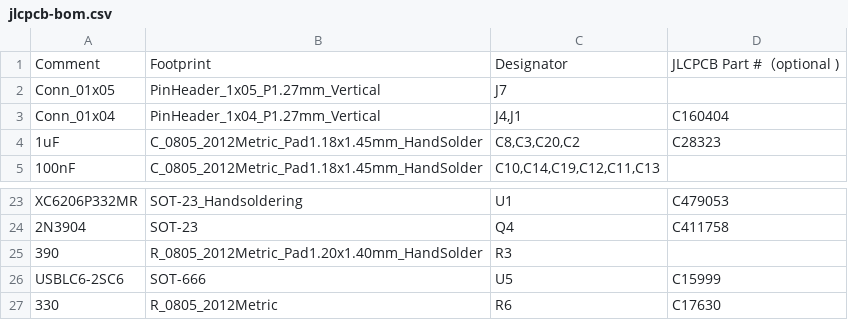
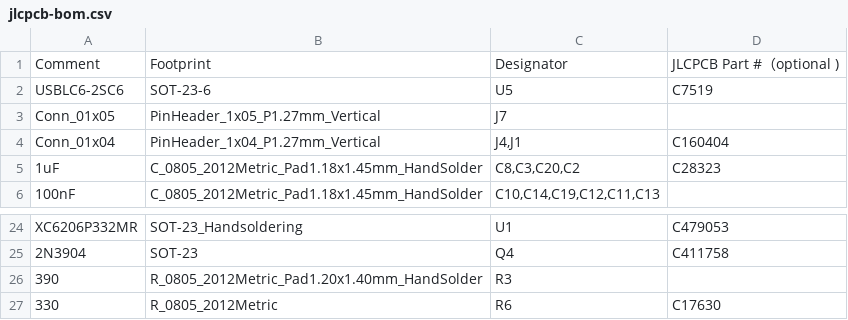
Before and after one commit to djvs/m0116, a CSV file: outputs/gerber/jlcpcb-bom.csv, drawn as a sheet; only a part is shown, gaps mark what is left out; removed rows and columns are numbered as before the commit, all else as after; the diff names each change by its address in the sheet, - before the commit and + after, or states it on an @@ line.

```diff
--- a/outputs/gerber/jlcpcb-bom.csv
+++ b/outputs/gerber/jlcpcb-bom.csv
+row 2: USBLC6-2SC6 | SOT-23-6 | U5 | C7519
-row 26: USBLC6-2SC6 | SOT-666 | U5 | C15999
```
Also changed, not shown: outputs/gerber/jlcpcb-cpl-bottom.csv, outputs/gerber/m0116-bottom-pos.csv, 22 other files.
